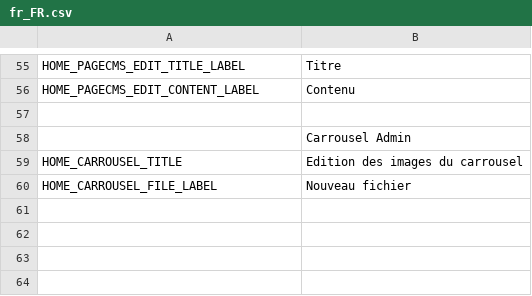
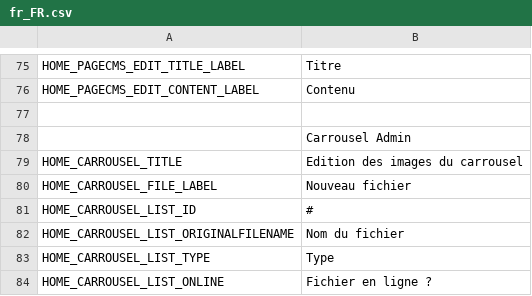
Before and after one commit to llv31/LLV-0.1.0, a CSV file: data/locales/fr_FR.csv, drawn as a sheet; only a part is shown, gaps mark what is left out; the diff covers the shown part only.

```diff
--- a/data/locales/fr_FR.csv
+++ b/data/locales/fr_FR.csv
@@ -60 +80,5 @@ HOME_CARROUSEL_TITLE;Edition des images du carrousel
 HOME_CARROUSEL_FILE_LABEL;Nouveau fichier
+HOME_CARROUSEL_LIST_ID;#
+HOME_CARROUSEL_LIST_ORIGINALFILENAME;Nom du fichier
+HOME_CARROUSEL_LIST_TYPE;Type
+HOME_CARROUSEL_LIST_ONLINE;Fichier en ligne ?
```
Also changed, not shown: 20 added rows elsewhere in this file, 37 other files.
